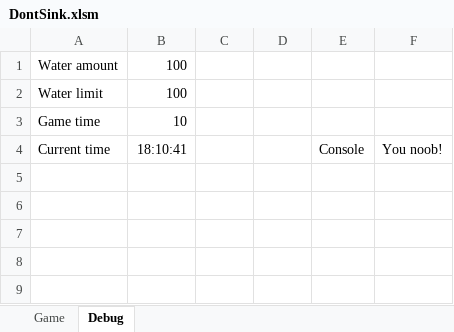
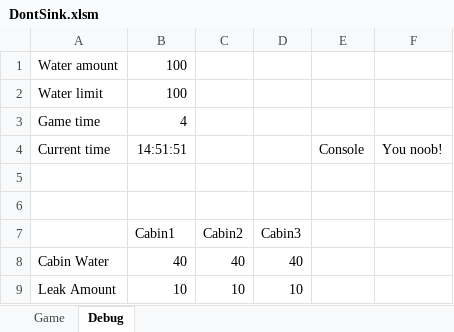
Before and after one commit to Dedicatus/DontSink, an Excel workbook: DontSink.xlsm, sheet Debug, drawn as a sheet; values as stored, in another font and other column widths than the file's, no borders; charts and pictures not drawn; the diff names each change by its address in the sheet, - before the commit and + after, or states it on an @@ line.

Commit message:
implement cabinWater with graphic

```diff
--- a/DontSink.xlsm (sheet Debug)
+++ b/DontSink.xlsm (sheet Debug)
-B3: 10
+B3: 4
-B4: 18:10:41
+B4: 14:51:51
+row 5: (empty)
+row 6: (empty)
+row 7:  | Cabin1 | Cabin2 | Cabin3
+row 8: Cabin Water | 40 | 40 | 40
+row 9: Leak Amount | 10 | 10 | 10
```
Also changed, not shown: sheet Game, charts or pictures.
